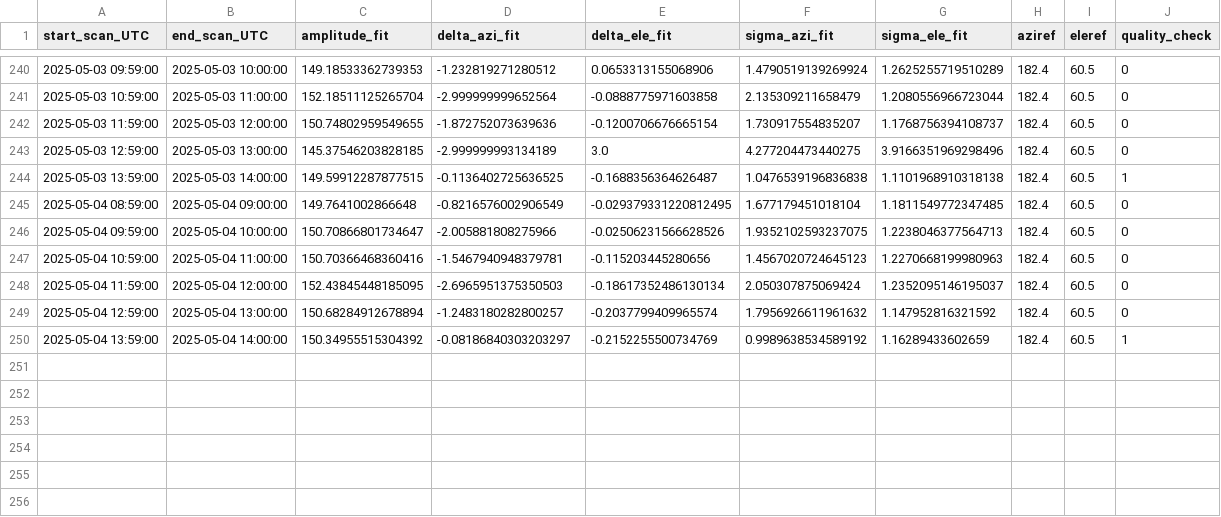
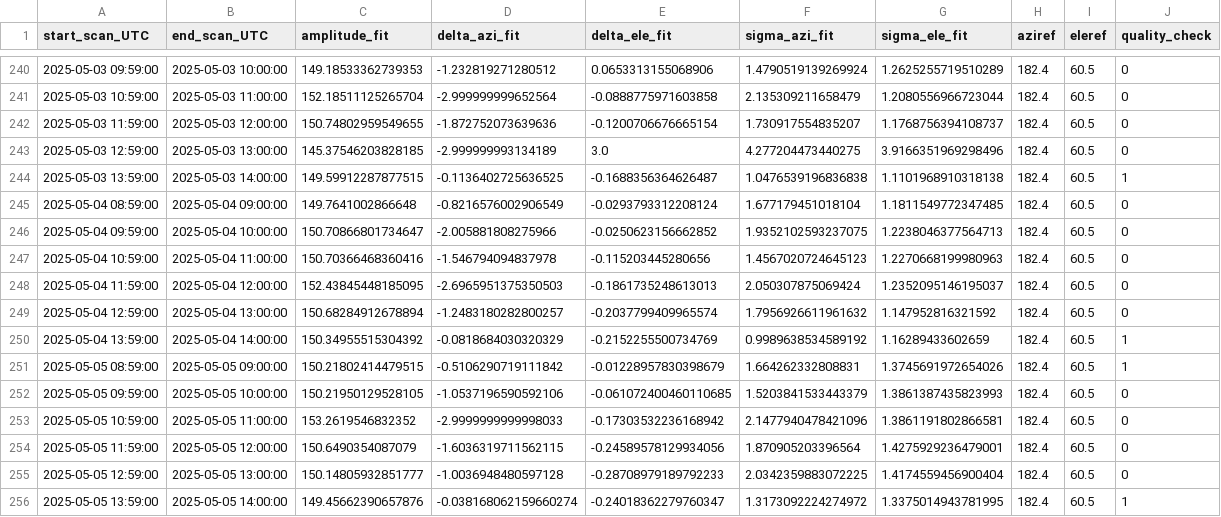
Before and after one commit to wolfidan/callisto, a CSV file: output/solar_scan/pointing-offsets_2025.csv, drawn as a sheet; only a part is shown, gaps mark what is left out.

```diff
--- a/output/solar_scan/pointing-offsets_2025.csv
+++ b/output/solar_scan/pointing-offsets_2025.csv
@@ -244,7 +244,13 @@ start_scan_UTC,end_scan_UTC,amplitude_fit,delta_azi_fit,delta_ele_fit,sigma_azi_
 2025-05-03 13:59:00,2025-05-03 14:00:00,149.59912287877515,-0.1136402725636525,-0.1688356364626487,1.0476539196836838,1.1101968910318138,182.4,60.5,1
-2025-05-04 08:59:00,2025-05-04 09:00:00,149.7641002866648,-0.8216576002906549,-0.029379331220812495,1.677179451018104,1.1811549772347485,182.4,60.5,0
-2025-05-04 09:59:00,2025-05-04 10:00:00,150.70866801734647,-2.005881808275966,-0.02506231566628526,1.9352102593237075,1.2238046377564713,182.4,60.5,0
-2025-05-04 10:59:00,2025-05-04 11:00:00,150.70366468360416,-1.5467940948379781,-0.115203445280656,1.4567020724645123,1.2270668199980963,182.4,60.5,0
-2025-05-04 11:59:00,2025-05-04 12:00:00,152.43845448185095,-2.6965951375350503,-0.18617352486130134,2.050307875069424,1.2352095146195037,182.4,60.5,0
+2025-05-04 08:59:00,2025-05-04 09:00:00,149.7641002866648,-0.8216576002906549,-0.0293793312208124,1.677179451018104,1.1811549772347485,182.4,60.5,0
+2025-05-04 09:59:00,2025-05-04 10:00:00,150.70866801734647,-2.005881808275966,-0.0250623156662852,1.9352102593237075,1.2238046377564713,182.4,60.5,0
+2025-05-04 10:59:00,2025-05-04 11:00:00,150.70366468360416,-1.546794094837978,-0.115203445280656,1.4567020724645123,1.2270668199980963,182.4,60.5,0
+2025-05-04 11:59:00,2025-05-04 12:00:00,152.43845448185095,-2.6965951375350503,-0.1861735248613013,2.050307875069424,1.2352095146195037,182.4,60.5,0
 2025-05-04 12:59:00,2025-05-04 13:00:00,150.68284912678894,-1.2483180282800257,-0.2037799409965574,1.7956926611961632,1.147952816321592,182.4,60.5,0
-2025-05-04 13:59:00,2025-05-04 14:00:00,150.34955515304392,-0.08186840303203297,-0.2152255500734769,0.9989638534589192,1.16289433602659,182.4,60.5,1
+2025-05-04 13:59:00,2025-05-04 14:00:00,150.34955515304392,-0.0818684030320329,-0.2152255500734769,0.9989638534589192,1.16289433602659,182.4,60.5,1
+2025-05-05 08:59:00,2025-05-05 09:00:00,150.21802414479515,-0.5106290719111842,-0.01228957830398679,1.664262332808831,1.3745691972654026,182.4,60.5,1
+2025-05-05 09:59:00,2025-05-05 10:00:00,150.21950129528105,-1.0537196590592106,-0.061072400460110685,1.5203841533443379,1.3861387435823993,182.4,60.5,0
+2025-05-05 10:59:00,2025-05-05 11:00:00,153.2619546832352,-2.9999999999998033,-0.17303532236168942,2.1477940478421096,1.3861191802866581,182.4,60.5,0
+2025-05-05 11:59:00,2025-05-05 12:00:00,150.6490354087079,-1.6036319711562115,-0.24589578129934056,1.870905203396564,1.4275929236479001,182.4,60.5,0
+2025-05-05 12:59:00,2025-05-05 13:00:00,150.14805932851777,-1.0036948480597128,-0.28708979189792233,2.0342359883072225,1.4174559456900404,182.4,60.5,0
+2025-05-05 13:59:00,2025-05-05 14:00:00,149.45662390657876,-0.038168062159660274,-0.24018362279760347,1.3173092224274972,1.3375014943781995,182.4,60.5,1
```
Also changed, not shown: output/data/meteoswiss/meteoswiss_2025-05-05.csv, output/data/proc_daily_flux/daily-flux_2025.csv, 9 other files.
